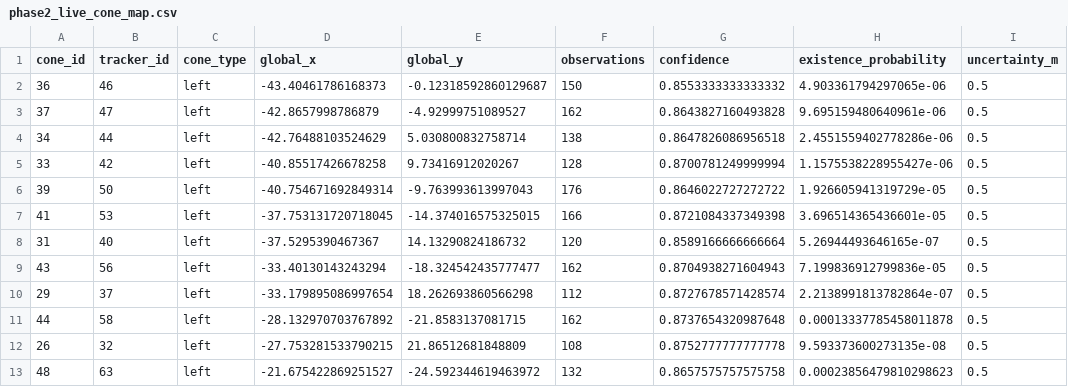
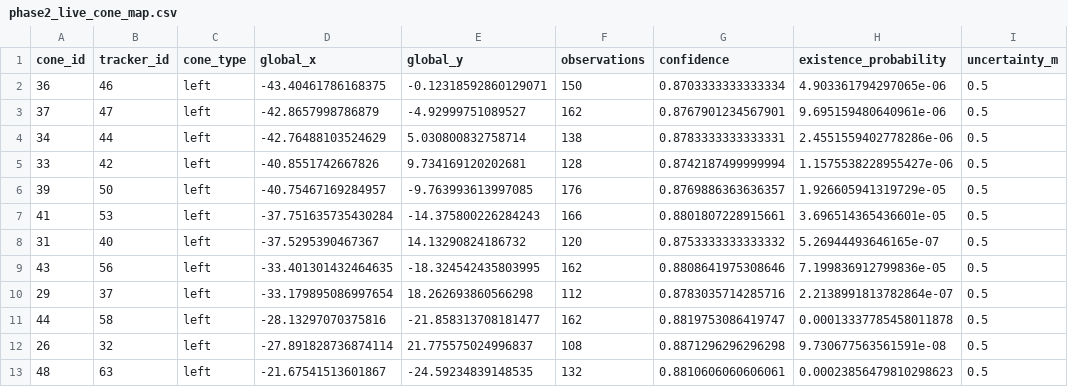
Before and after one commit to Aravinth-gv/Global_Cone_Mapping_Phase2, a CSV file: outputs/phase2_live_cone_map.csv, drawn as a sheet; only a part is shown; the diff covers the shown part only; the diff names each change by its address in the sheet, - before the commit and + after, or states it on an @@ line.

Commit message:
Finalize Phase 2 outputs and gitignore

```diff
--- a/outputs/phase2_live_cone_map.csv
+++ b/outputs/phase2_live_cone_map.csv
-D2 (global_x): -43.40461786168373
+D2 (global_x): -43.40461786168375
-E2 (global_y): -0.12318592860129687
+E2 (global_y): -0.12318592860129071
-G2 (confidence): 0.8553333333333332
+G2 (confidence): 0.8703333333333334
-G3 (confidence): 0.8643827160493828
+G3 (confidence): 0.8767901234567901
-G4 (confidence): 0.8647826086956518
+G4 (confidence): 0.8783333333333331
-D5 (global_x): -40.85517426678258
+D5 (global_x): -40.8551742667826
-E5 (global_y): 9.73416912020267
+E5 (global_y): 9.734169120202681
-G5 (confidence): 0.8700781249999994
+G5 (confidence): 0.8742187499999994
-D6 (global_x): -40.754671692849314
+D6 (global_x): -40.75467169284957
-E6 (global_y): -9.763993613997043
+E6 (global_y): -9.763993613997085
-G6 (confidence): 0.8646022727272722
+G6 (confidence): 0.8769886363636357
-D7 (global_x): -37.753131720718045
+D7 (global_x): -37.751635735430284
-E7 (global_y): -14.374016575325015
+E7 (global_y): -14.375800226284243
-G7 (confidence): 0.8721084337349398
+G7 (confidence): 0.8801807228915661
-G8 (confidence): 0.8589166666666664
+G8 (confidence): 0.8753333333333332
-D9 (global_x): -33.40130143243294
+D9 (global_x): -33.401301432464635
-E9 (global_y): -18.324542435777477
+E9 (global_y): -18.324542435803995
-G9 (confidence): 0.8704938271604943
+G9 (confidence): 0.8808641975308646
-G10 (confidence): 0.8727678571428574
+G10 (confidence): 0.8783035714285716
-D11 (global_x): -28.132970703767892
+D11 (global_x): -28.13297070375816
-E11 (global_y): -21.8583137081715
+E11 (global_y): -21.858313708181477
-G11 (confidence): 0.8737654320987648
+G11 (confidence): 0.8819753086419747
-D12 (global_x): -27.753281533790215
+D12 (global_x): -27.891828736874114
-E12 (global_y): 21.86512681848809
+E12 (global_y): 21.775575024996837
-G12 (confidence): 0.8752777777777778
+G12 (confidence): 0.8871296296296298
-H12 (existence_probability): 9.593373600273135e-08
+H12 (existence_probability): 9.730677563561591e-08
-D13 (global_x): -21.675422869251527
+D13 (global_x): -21.67541513601867
-E13 (global_y): -24.592344619463972
+E13 (global_y): -24.59234839148535
-G13 (confidence): 0.8657575757575758
+G13 (confidence): 0.8810606060606061
```
Also changed, not shown: 133 edited cells elsewhere in this file, outputs/multiple_log_results.csv, outputs/phase2_metrics.csv, 3 other files.
